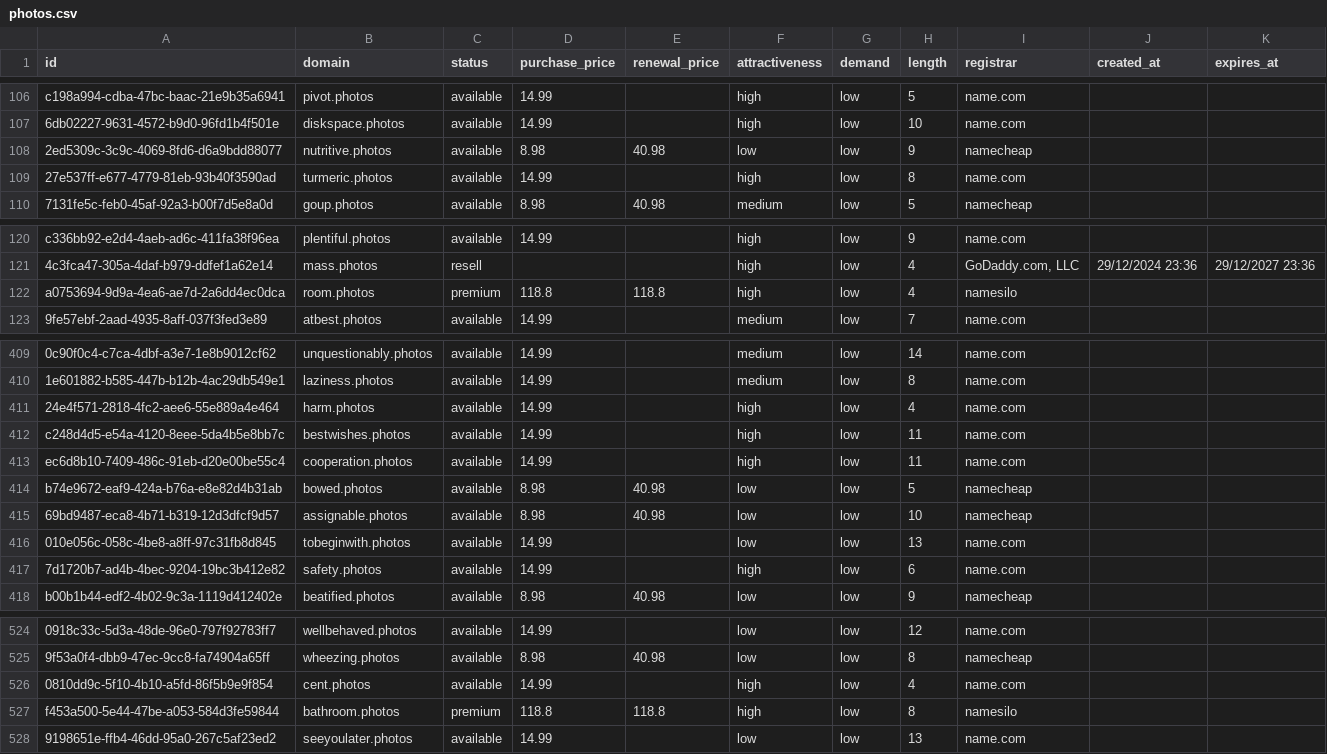
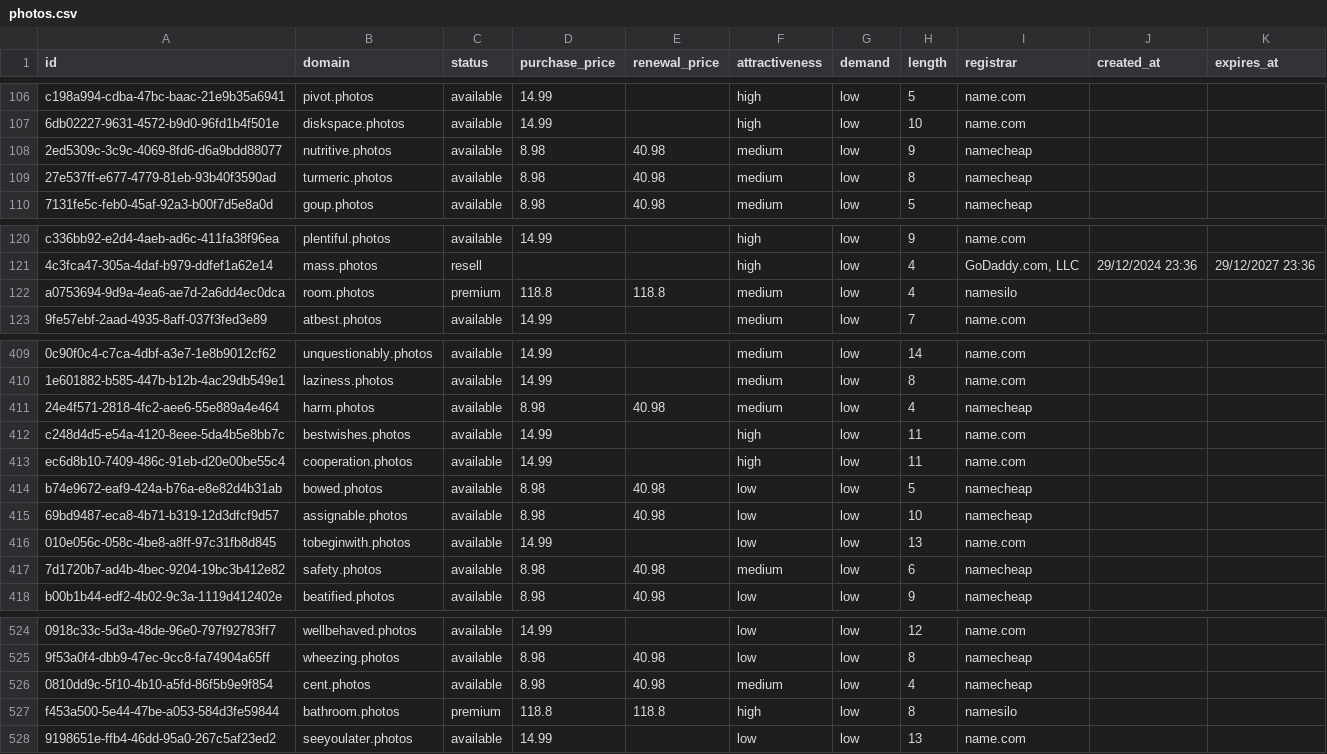
Before and after one commit to UniqueDomains/photos-oneword-domains, a CSV file: photos.csv, drawn as a sheet; only a part is shown, gaps mark what is left out; the diff covers the shown part only; the diff names each change by its address in the sheet, - before the commit and + after, or states it on an @@ line.

Commit message:
Domains update

```diff
--- a/photos.csv
+++ b/photos.csv
-F108 (attractiveness): low
+F108 (attractiveness): medium
-D109 (purchase_price): 14.99
+D109 (purchase_price): 8.98
-E109 (renewal_price): (empty)
+E109 (renewal_price): 40.98
-F109 (attractiveness): high
+F109 (attractiveness): medium
-I109 (registrar): name.com
+I109 (registrar): namecheap
-F122 (attractiveness): high
+F122 (attractiveness): medium
-D411 (purchase_price): 14.99
+D411 (purchase_price): 8.98
-E411 (renewal_price): (empty)
+E411 (renewal_price): 40.98
-F411 (attractiveness): high
+F411 (attractiveness): medium
-I411 (registrar): name.com
+I411 (registrar): namecheap
-D417 (purchase_price): 14.99
+D417 (purchase_price): 8.98
-E417 (renewal_price): (empty)
+E417 (renewal_price): 40.98
-F417 (attractiveness): high
+F417 (attractiveness): medium
-I417 (registrar): name.com
+I417 (registrar): namecheap
-D526 (purchase_price): 14.99
+D526 (purchase_price): 8.98
-E526 (renewal_price): (empty)
+E526 (renewal_price): 40.98
-F526 (attractiveness): high
+F526 (attractiveness): medium
-I526 (registrar): name.com
+I526 (registrar): namecheap
```
Also changed, not shown: 1 edited cell elsewhere in this file, 4 other files.
